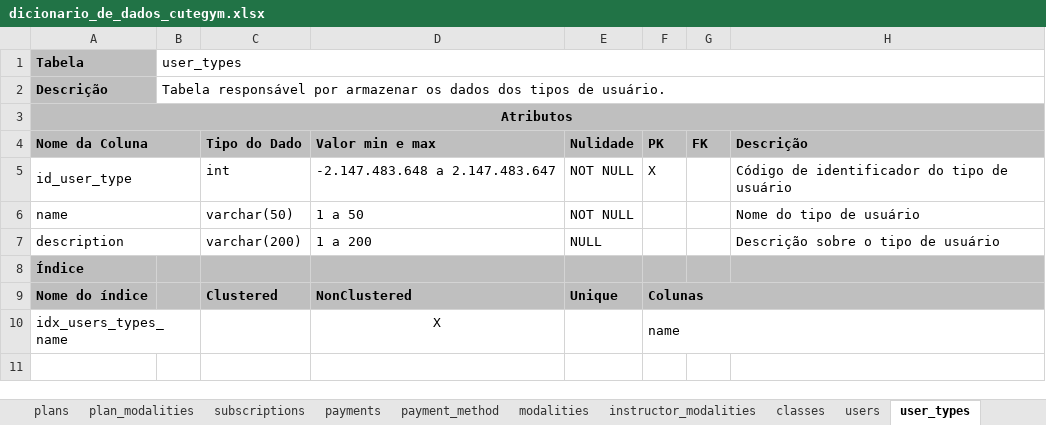
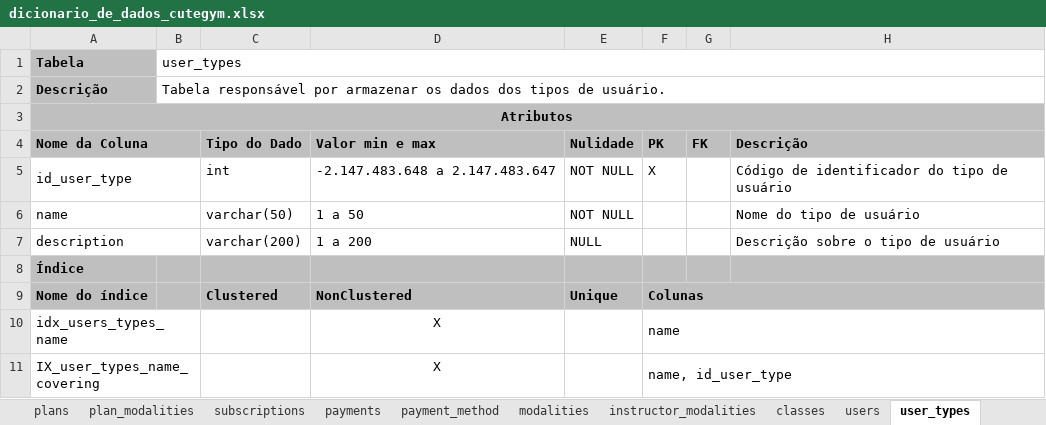
Before and after one commit to The-Cute-Push/CuteGym, an Excel workbook: dicionario_dados/dicionario_de_dados_cutegym.xlsx, sheet user_types, drawn as a sheet; values as stored, in another font and other column widths than the file's, no borders; the diff names each change by its address in the sheet, - before the commit and + after, or states it on an @@ line.

```diff
--- a/dicionario_dados/dicionario_de_dados_cutegym.xlsx (sheet user_types)
+++ b/dicionario_dados/dicionario_de_dados_cutegym.xlsx (sheet user_types)
+row 11: IX_user_types_name_covering |  |  | X |  | name, id_user_type
```
Also changed, not shown: sheet subscriptions, sheet plans, sheet payments, sheet users.
